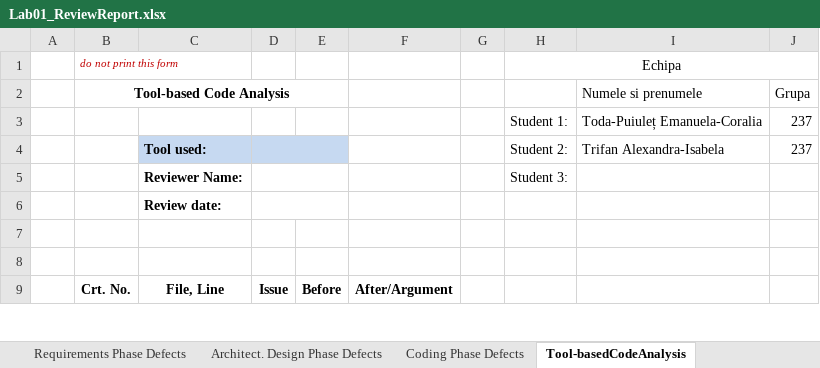
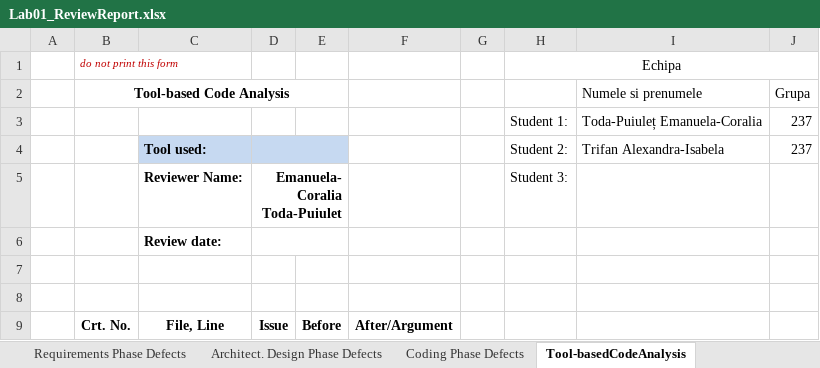
Before and after one commit to elaa10/VVSS_labs, an Excel workbook: docs/Lab01/Lab01_ReviewReport.xlsx, sheet Tool-basedCodeAnalysis, drawn as a sheet; only a part is shown; values as stored, in another font and other column widths than the file's, no borders; the diff covers the shown part only; the diff names each change by its address in the sheet, - before the commit and + after, or states it on an @@ line.

```diff
--- a/docs/Lab01/Lab01_ReviewReport.xlsx (sheet Tool-basedCodeAnalysis)
+++ b/docs/Lab01/Lab01_ReviewReport.xlsx (sheet Tool-basedCodeAnalysis)
-D5: (empty)
+D5: Emanuela-Coralia Toda-Puiulet
```
Also changed, not shown: 28 edited cells elsewhere in this sheet, sheet Coding Phase Defects, 8 other files.
